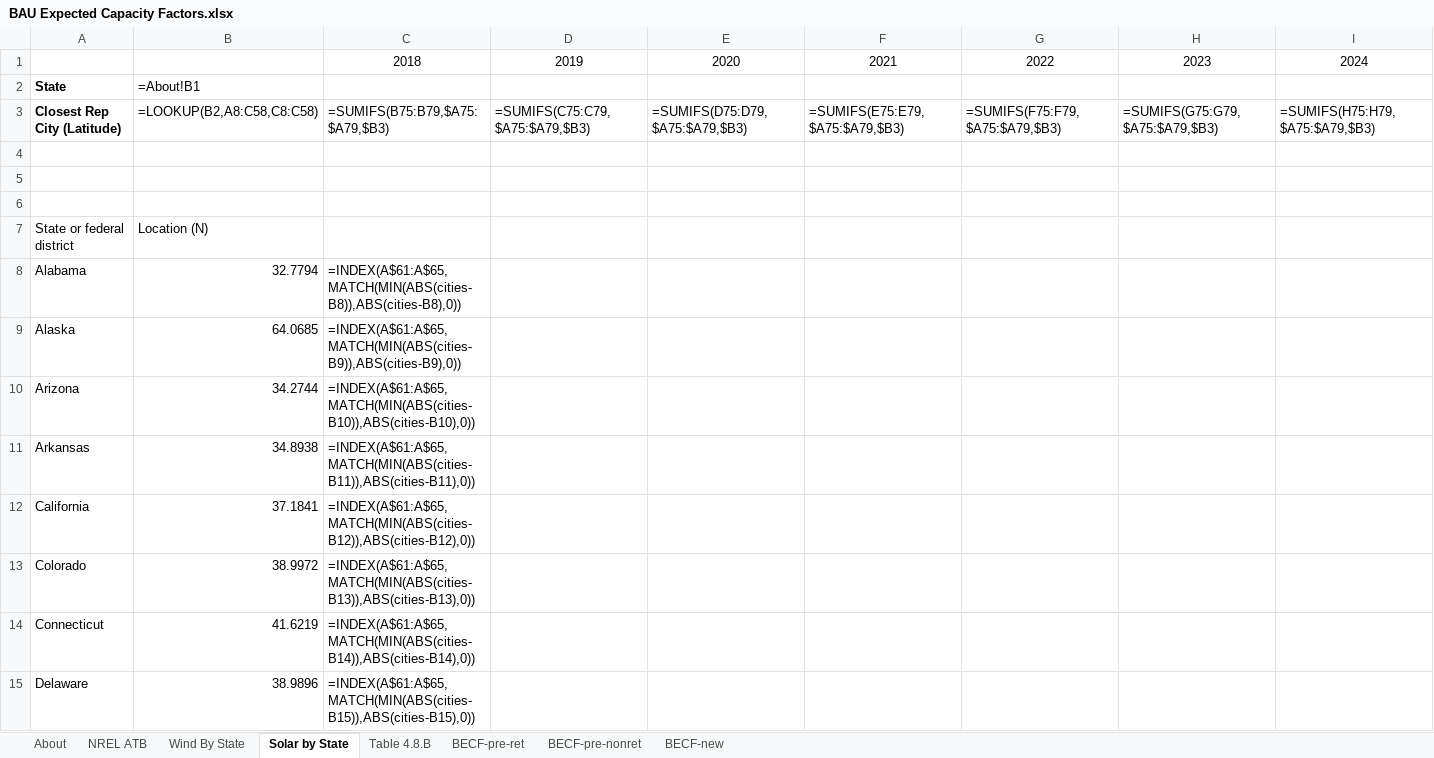
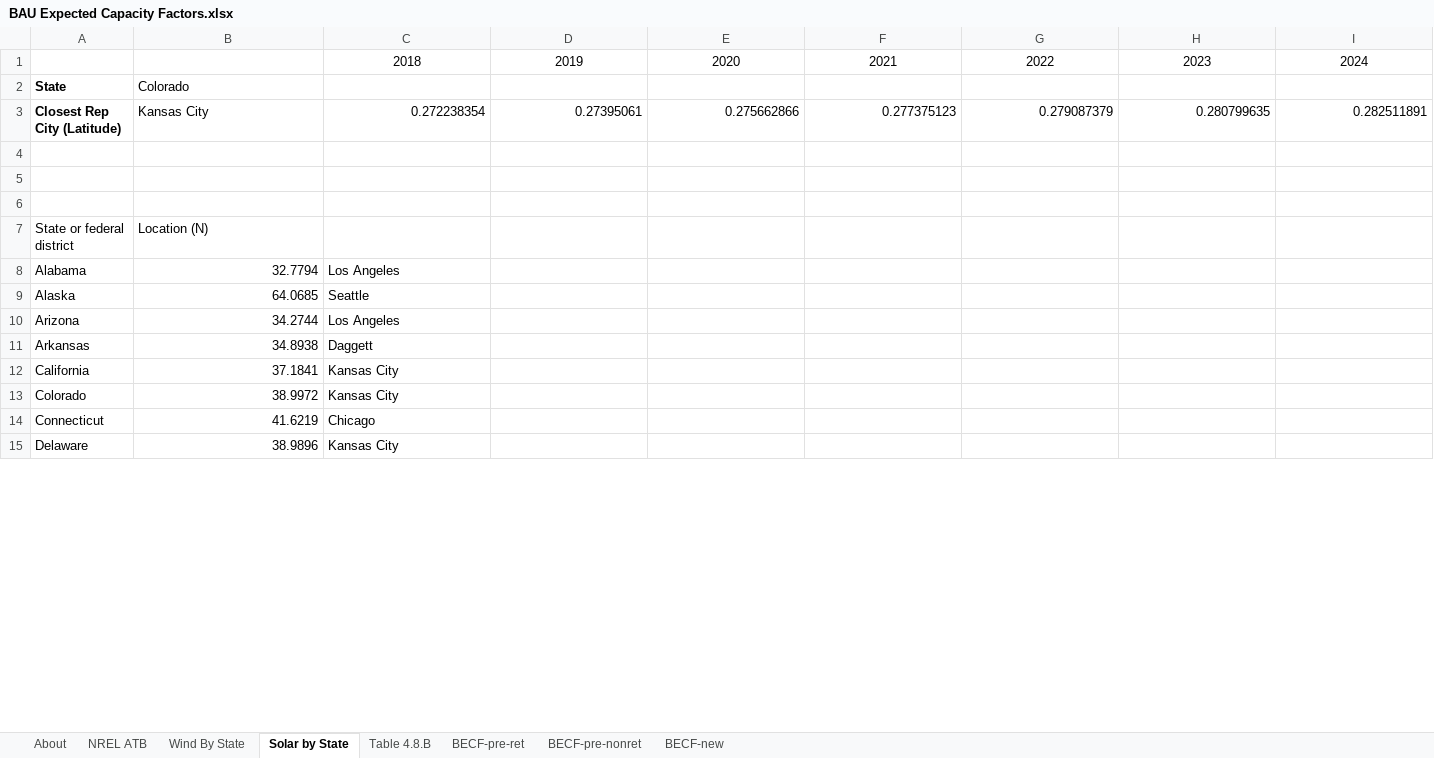
Before and after one commit to EnergyInnovation/eps-colorado, an Excel workbook: InputData/elec/BECF/BAU Expected Capacity Factors.xlsx, sheet Solar by State, drawn as a sheet; only a part is shown; values as stored, in another font and other column widths than the file's, no borders; formulas without a stored value are shown as written; removed rows and columns are numbered as before the commit, all else as after; rows hold the shown columns only; the diff covers the shown part only; the diff names each change by its address in the sheet, - before the commit and + after, or states it on an @@ line.

```diff
--- a/InputData/elec/BECF/BAU Expected Capacity Factors.xlsx (sheet Solar by State)
+++ b/InputData/elec/BECF/BAU Expected Capacity Factors.xlsx (sheet Solar by State)
-B2: =About!B1
+B2: Colorado
-row 3: Closest Rep City (Latitude) | =LOOKUP(B2,A8:C58,C8:C58) | =SUMIFS(B75:B79,$A75:$A79,$B3) | =SUMIFS(C75:C79,$A75:$A79,$B3) | =SUMIFS(D75:D79,$A75:$A79,$B3) | =SUMIFS(E75:E79,$A75:$A79,$B3) | =SUMIFS(F75:F79,$A75:$A79,$B3) | =SUMIFS(G75:G79,$A75:$A79,$B3) | =SUMIFS(H75:H79,$A75:$A79,$B3)
+row 3: Closest Rep City (Latitude) | Kansas City | 0.272238354 | 0.27395061 | 0.275662866 | 0.277375123 | 0.279087379 | 0.280799635 | 0.282511891
-C8: =INDEX(A$61:A$65,MATCH(MIN(ABS(cities-B8)),ABS(cities-B8),0))
+C8: Los Angeles
-C9: =INDEX(A$61:A$65,MATCH(MIN(ABS(cities-B9)),ABS(cities-B9),0))
+C9: Seattle
-C10: =INDEX(A$61:A$65,MATCH(MIN(ABS(cities-B10)),ABS(cities-B10),0))
+C10: Los Angeles
-C11: =INDEX(A$61:A$65,MATCH(MIN(ABS(cities-B11)),ABS(cities-B11),0))
+C11: Daggett
-C12: =INDEX(A$61:A$65,MATCH(MIN(ABS(cities-B12)),ABS(cities-B12),0))
+C12: Kansas City
-C13: =INDEX(A$61:A$65,MATCH(MIN(ABS(cities-B13)),ABS(cities-B13),0))
+C13: Kansas City
-C14: =INDEX(A$61:A$65,MATCH(MIN(ABS(cities-B14)),ABS(cities-B14),0))
+C14: Chicago
-C15: =INDEX(A$61:A$65,MATCH(MIN(ABS(cities-B15)),ABS(cities-B15),0))
+C15: Kansas City
```
Also changed, not shown: 43 edited cells elsewhere in this sheet, sheet BECF-new, sheet NREL ATB, sheet BECF-pre-nonret, sheet BECF-pre-ret, sheet Wind By State, sheet About, 2 other files.
